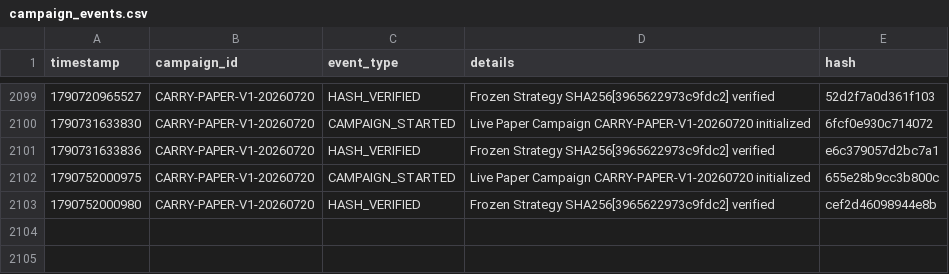
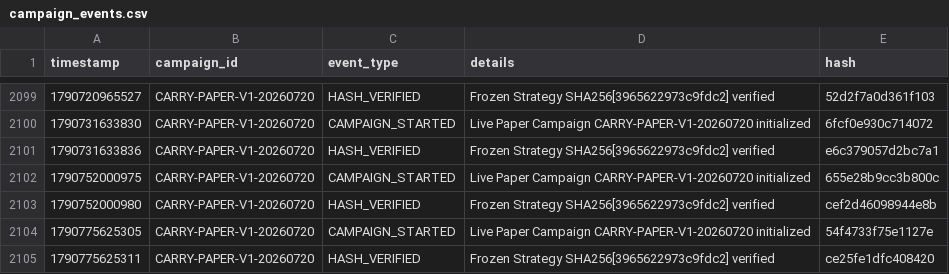
Before and after one commit to SaifAl-Sabaneh/Trading_AI_System, a CSV file: Trading_AI_System/database/campaign_events.csv, drawn as a sheet; only a part is shown, gaps mark what is left out.

```diff
--- a/Trading_AI_System/database/campaign_events.csv
+++ b/Trading_AI_System/database/campaign_events.csv
@@ -2103 +2103,3 @@ timestamp,campaign_id,event_type,details,hash
 1790752000980,CARRY-PAPER-V1-20260720,HASH_VERIFIED,Frozen Strategy SHA256[3965622973c9fdc2] verified,cef2d46098944e8b
+1790775625305,CARRY-PAPER-V1-20260720,CAMPAIGN_STARTED,Live Paper Campaign CARRY-PAPER-V1-20260720 initialized,54f4733f75e1127e
+1790775625311,CARRY-PAPER-V1-20260720,HASH_VERIFIED,Frozen Strategy SHA256[3965622973c9fdc2] verified,ce25fe1dfc408420
```
Also changed, not shown: 1 other file.
